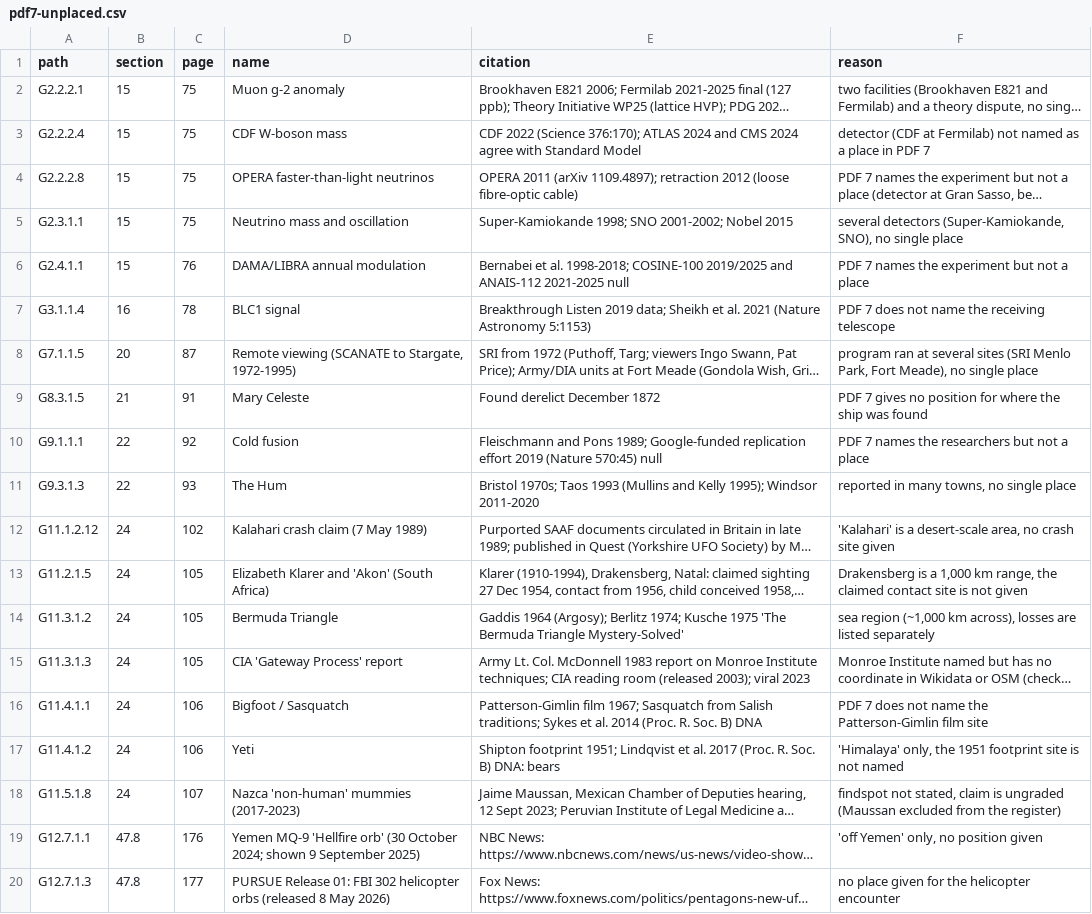
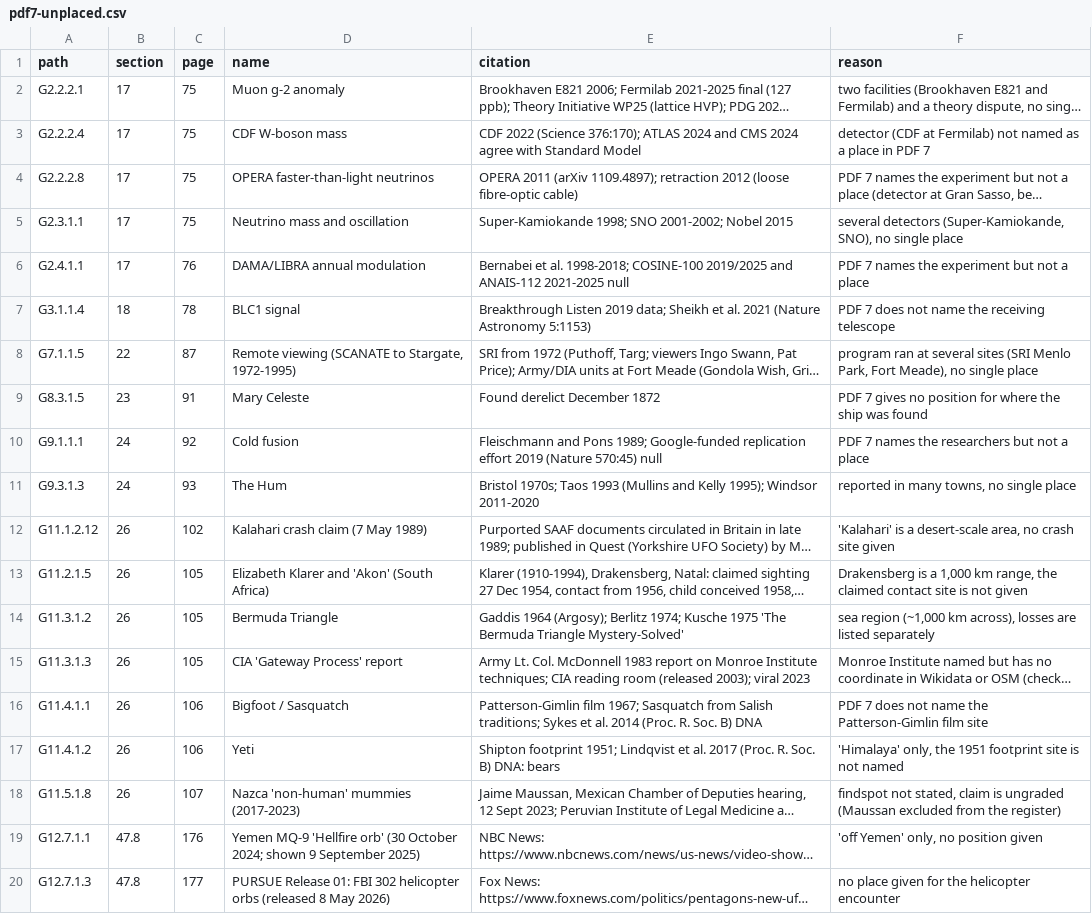
Before and after one commit to 0thernes/global-map-app, a CSV file: docs/audit/pdf7-unplaced.csv, drawn as a sheet; only a part is shown; long unchanged cells end in …; the diff names each change by its address in the sheet, - before the commit and + after, or states it on an @@ line.

```diff
--- a/docs/audit/pdf7-unplaced.csv
+++ b/docs/audit/pdf7-unplaced.csv
-B2:B6 (section): 15
+B2:B6 (section): 17
-B7 (section): 16
+B7 (section): 18
-B8 (section): 20
+B8 (section): 22
-B9 (section): 21
+B9 (section): 23
-B10:B11 (section): 22
+B10:B11 (section): 24
-B12:B18 (section): 24
+B12:B18 (section): 26
```
Also changed, not shown: data/sources/pdf7/links.csv, data/sources/pdf7/pdf7_entries.csv, 18 other files.
